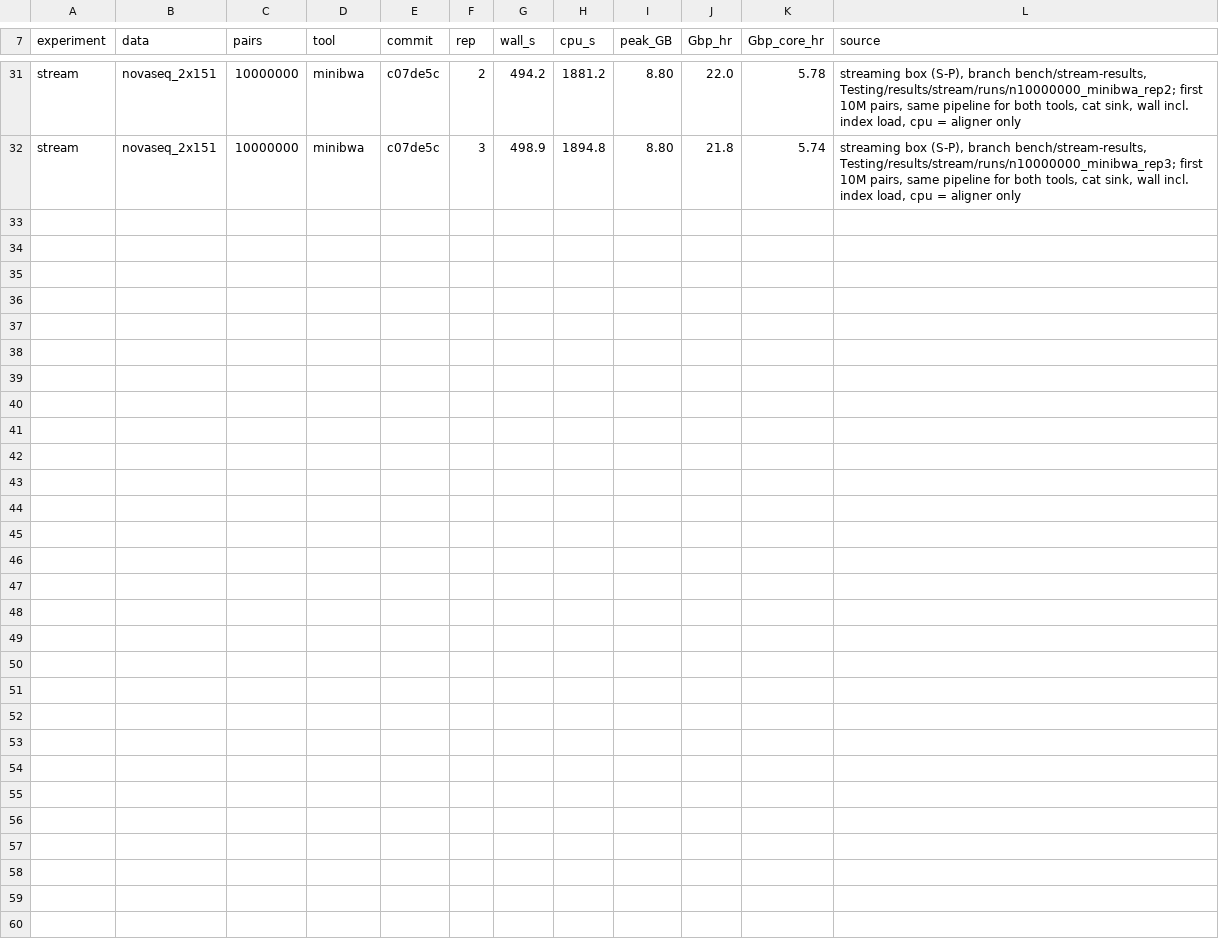
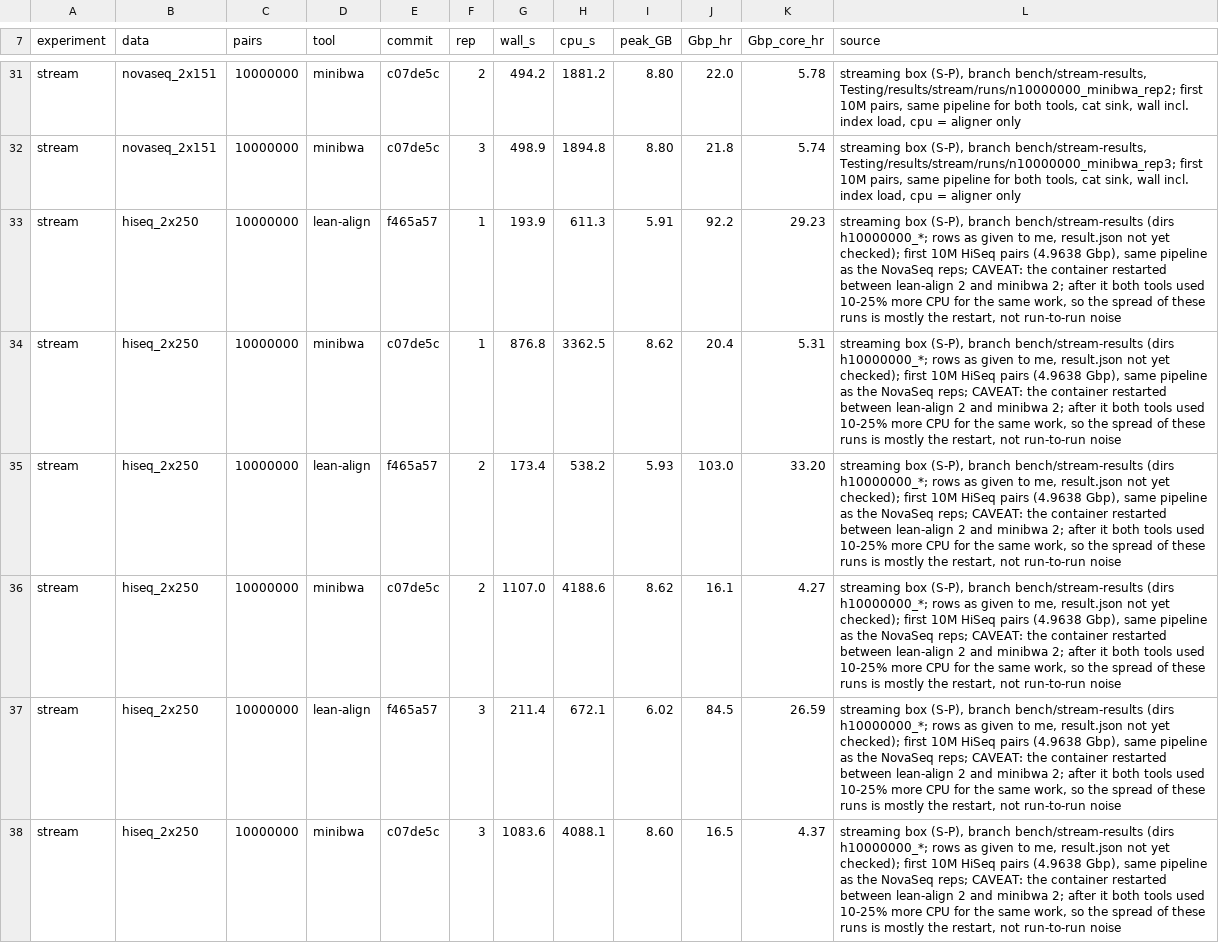
Before and after one commit to rowancallahan/lean-align, a TSV file: Testing/results/blog/data/reps.tsv, drawn as a sheet; only a part is shown, gaps mark what is left out; the diff names each change by its address in the sheet, - before the commit and + after, or states it on an @@ line.

```diff
--- a/Testing/results/blog/data/reps.tsv
+++ b/Testing/results/blog/data/reps.tsv
+row 33: stream | hiseq_2x250 | 10000000 | lean-align | f465a57 | 1 | 193.9 | 611.3 | 5.91 | 92.2 | 29.23 | streaming box (S-P), branch bench/stream-results (dirs h10000000_*; rows as given to me, result.json not yet checked); first 10M HiSeq pairs (4.9638 Gbp), same pipeline as the NovaSeq reps; CAVEAT: the container restarted between lean-align 2 and minibwa 2; after it both tools used 10-25% more CPU for the same work, so the spread of these runs is mostly the restart, not run-to-run noise
+row 34: stream | hiseq_2x250 | 10000000 | minibwa | c07de5c | 1 | 876.8 | 3362.5 | 8.62 | 20.4 | 5.31 | streaming box (S-P), branch bench/stream-results (dirs h10000000_*; rows as given to me, result.json not yet checked); first 10M HiSeq pairs (4.9638 Gbp), same pipeline as the NovaSeq reps; CAVEAT: the container restarted between lean-align 2 and minibwa 2; after it both tools used 10-25% more CPU for the same work, so the spread of these runs is mostly the restart, not run-to-run noise
+row 35: stream | hiseq_2x250 | 10000000 | lean-align | f465a57 | 2 | 173.4 | 538.2 | 5.93 | 103.0 | 33.20 | streaming box (S-P), branch bench/stream-results (dirs h10000000_*; rows as given to me, result.json not yet checked); first 10M HiSeq pairs (4.9638 Gbp), same pipeline as the NovaSeq reps; CAVEAT: the container restarted between lean-align 2 and minibwa 2; after it both tools used 10-25% more CPU for the same work, so the spread of these runs is mostly the restart, not run-to-run noise
+row 36: stream | hiseq_2x250 | 10000000 | minibwa | c07de5c | 2 | 1107.0 | 4188.6 | 8.62 | 16.1 | 4.27 | streaming box (S-P), branch bench/stream-results (dirs h10000000_*; rows as given to me, result.json not yet checked); first 10M HiSeq pairs (4.9638 Gbp), same pipeline as the NovaSeq reps; CAVEAT: the container restarted between lean-align 2 and minibwa 2; after it both tools used 10-25% more CPU for the same work, so the spread of these runs is mostly the restart, not run-to-run noise
+row 37: stream | hiseq_2x250 | 10000000 | lean-align | f465a57 | 3 | 211.4 | 672.1 | 6.02 | 84.5 | 26.59 | streaming box (S-P), branch bench/stream-results (dirs h10000000_*; rows as given to me, result.json not yet checked); first 10M HiSeq pairs (4.9638 Gbp), same pipeline as the NovaSeq reps; CAVEAT: the container restarted between lean-align 2 and minibwa 2; after it both tools used 10-25% more CPU for the same work, so the spread of these runs is mostly the restart, not run-to-run noise
+row 38: stream | hiseq_2x250 | 10000000 | minibwa | c07de5c | 3 | 1083.6 | 4088.1 | 8.60 | 16.5 | 4.37 | streaming box (S-P), branch bench/stream-results (dirs h10000000_*; rows as given to me, result.json not yet checked); first 10M HiSeq pairs (4.9638 Gbp), same pipeline as the NovaSeq reps; CAVEAT: the container restarted between lean-align 2 and minibwa 2; after it both tools used 10-25% more CPU for the same work, so the spread of these runs is mostly the restart, not run-to-run noise
```
Also changed, not shown: 17 other files.
